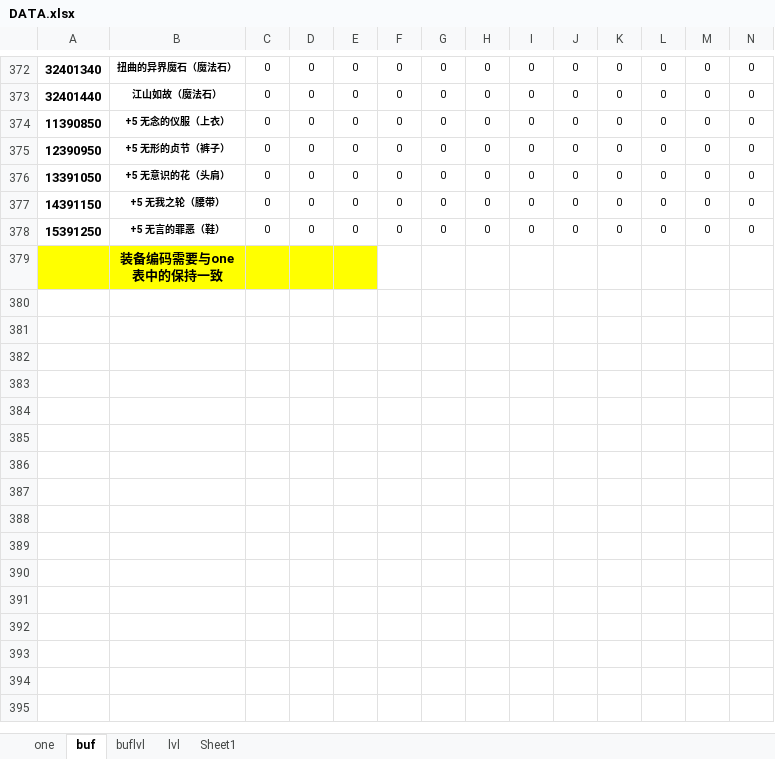
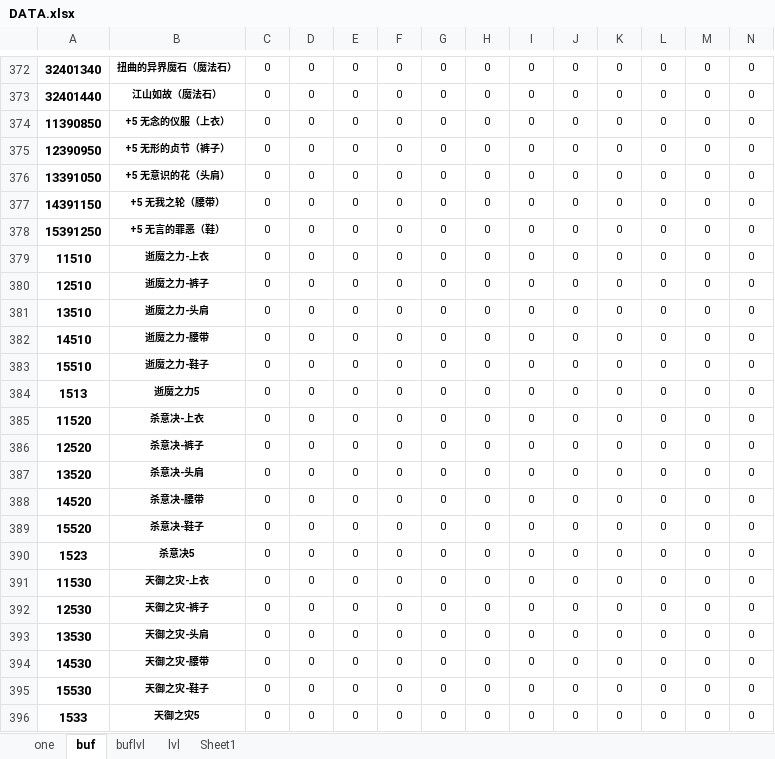
Before and after one commit to fzls/dnf_calc, an Excel workbook: DATA.xlsx, sheet buf, drawn as a sheet; only a part is shown, gaps mark what is left out; the shorter side is filled out with more unchanged rows; values as stored, in another font and other column widths than the file's, no borders; conditional formats not drawn; rows hold the shown columns only; the diff covers the shown part only; the diff names each change by its address in the sheet, - before the commit and + after, or states it on an @@ line.

```diff
--- a/DATA.xlsx (sheet buf)
+++ b/DATA.xlsx (sheet buf)
+row 379: 11510 | 逝魔之力-上衣 | 0 | 0 | 0 | 0 | 0 | 0 | 0 | 0 | 0 | 0 | 0 | 0
+row 380: 12510 | 逝魔之力-裤子 | 0 | 0 | 0 | 0 | 0 | 0 | 0 | 0 | 0 | 0 | 0 | 0
+row 381: 13510 | 逝魔之力-头肩 | 0 | 0 | 0 | 0 | 0 | 0 | 0 | 0 | 0 | 0 | 0 | 0
+row 382: 14510 | 逝魔之力-腰带 | 0 | 0 | 0 | 0 | 0 | 0 | 0 | 0 | 0 | 0 | 0 | 0
+row 383: 15510 | 逝魔之力-鞋子 | 0 | 0 | 0 | 0 | 0 | 0 | 0 | 0 | 0 | 0 | 0 | 0
+row 384: 1513 | 逝魔之力5 | 0 | 0 | 0 | 0 | 0 | 0 | 0 | 0 | 0 | 0 | 0 | 0
+row 385: 11520 | 杀意决-上衣 | 0 | 0 | 0 | 0 | 0 | 0 | 0 | 0 | 0 | 0 | 0 | 0
+row 386: 12520 | 杀意决-裤子 | 0 | 0 | 0 | 0 | 0 | 0 | 0 | 0 | 0 | 0 | 0 | 0
+row 387: 13520 | 杀意决-头肩 | 0 | 0 | 0 | 0 | 0 | 0 | 0 | 0 | 0 | 0 | 0 | 0
+row 388: 14520 | 杀意决-腰带 | 0 | 0 | 0 | 0 | 0 | 0 | 0 | 0 | 0 | 0 | 0 | 0
+row 389: 15520 | 杀意决-鞋子 | 0 | 0 | 0 | 0 | 0 | 0 | 0 | 0 | 0 | 0 | 0 | 0
+row 390: 1523 | 杀意决5 | 0 | 0 | 0 | 0 | 0 | 0 | 0 | 0 | 0 | 0 | 0 | 0
+row 391: 11530 | 天御之灾-上衣 | 0 | 0 | 0 | 0 | 0 | 0 | 0 | 0 | 0 | 0 | 0 | 0
+row 392: 12530 | 天御之灾-裤子 | 0 | 0 | 0 | 0 | 0 | 0 | 0 | 0 | 0 | 0 | 0 | 0
+row 393: 13530 | 天御之灾-头肩 | 0 | 0 | 0 | 0 | 0 | 0 | 0 | 0 | 0 | 0 | 0 | 0
+row 394: 14530 | 天御之灾-腰带 | 0 | 0 | 0 | 0 | 0 | 0 | 0 | 0 | 0 | 0 | 0 | 0
+row 395: 15530 | 天御之灾-鞋子 | 0 | 0 | 0 | 0 | 0 | 0 | 0 | 0 | 0 | 0 | 0 | 0
+row 396: 1533 | 天御之灾5 | 0 | 0 | 0 | 0 | 0 | 0 | 0 | 0 | 0 | 0 | 0 | 0
```
Also changed, not shown: 58 added rows elsewhere in this sheet, 1 other file.
